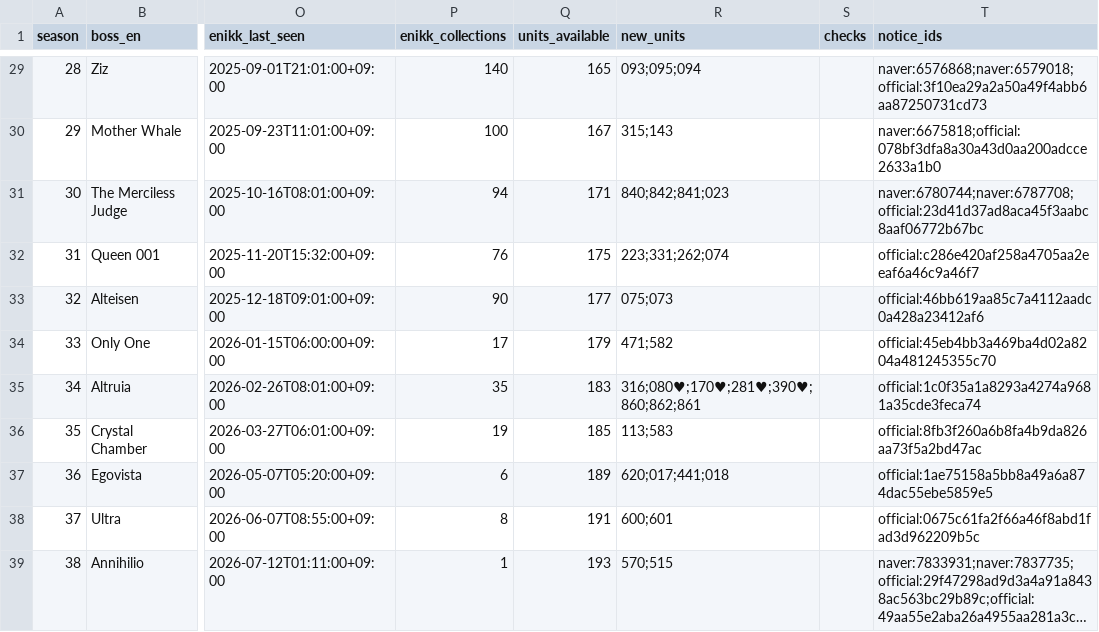
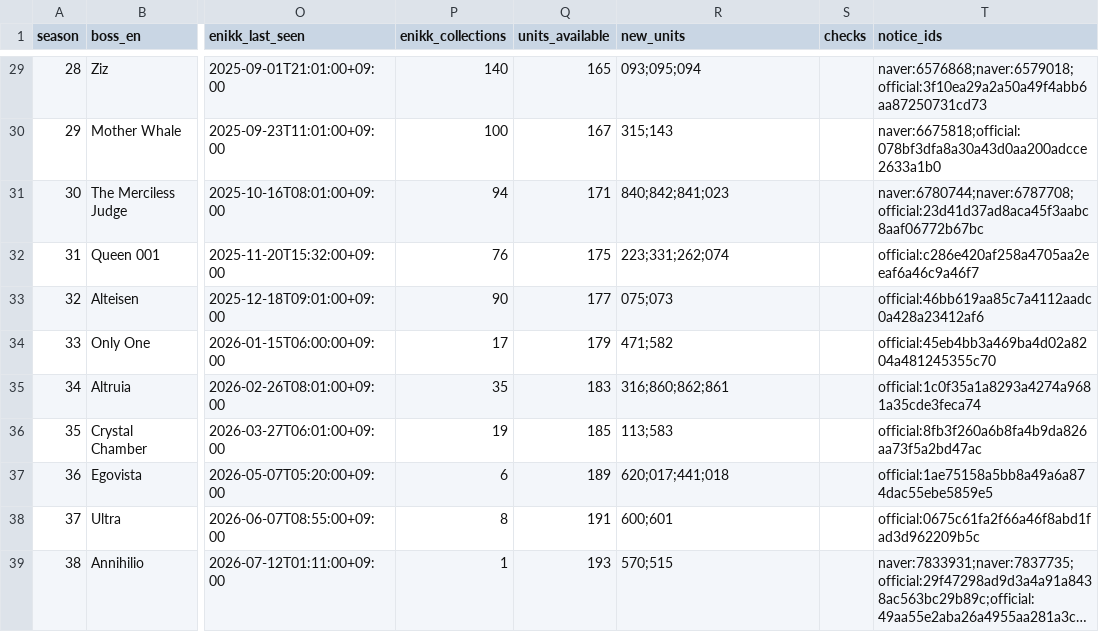
Before and after one commit to Jgaram/nikke-analysis, a CSV file: data/processed/soloraid_seasons.csv, drawn as a sheet; only a part is shown, gaps mark what is left out; long unchanged cells end in …; the diff covers the shown part only; the diff names each change by its address in the sheet, - before the commit and + after, or states it on an @@ line.

```diff
--- a/data/processed/soloraid_seasons.csv
+++ b/data/processed/soloraid_seasons.csv
-R35 (new_units): 316;080♥;170♥;281♥;390♥;860;862;861
+R35 (new_units): 316;860;862;861
```
Also changed, not shown: 5 edited cells elsewhere in this file, data/processed/metrics_element_tiers.csv, data/processed/metrics_overall_tiers.csv, 26 other files.
